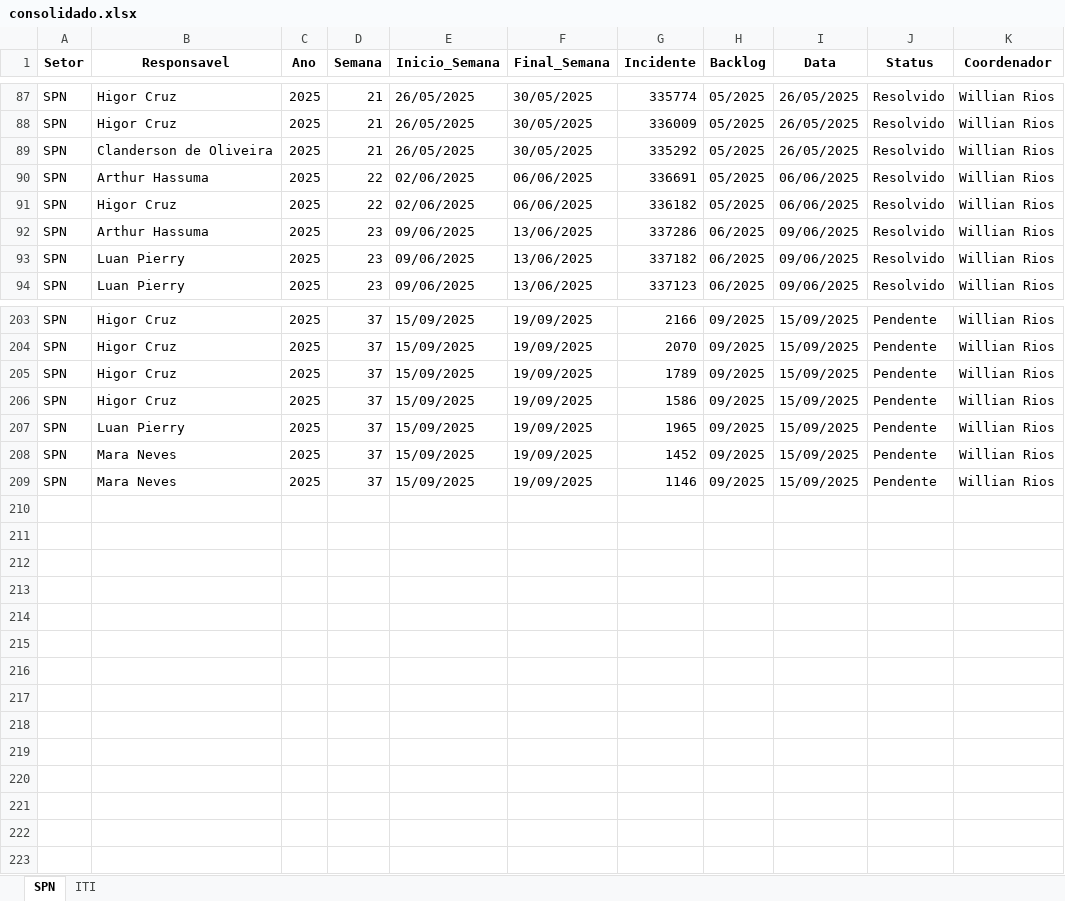
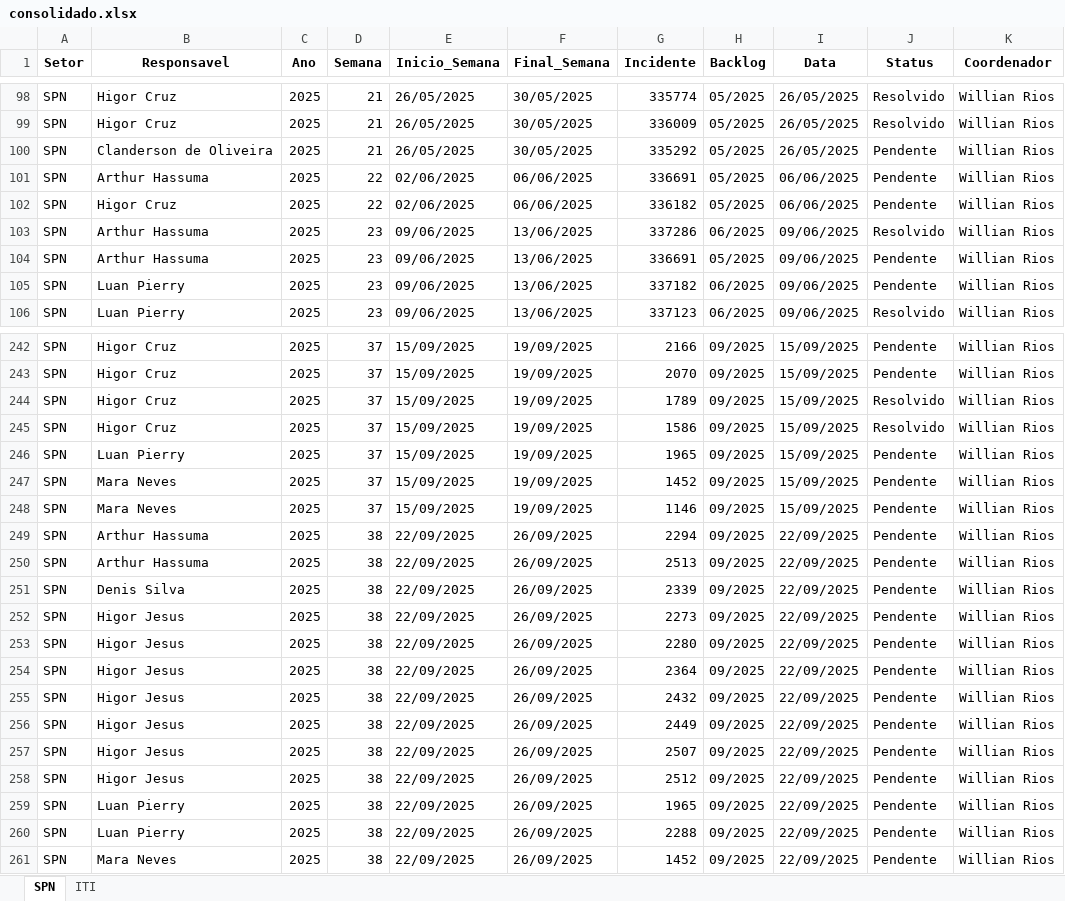
Before and after one commit to GeekFrancisco/Franciscodatais, an Excel workbook: Base/consolidado.xlsx, sheet SPN, drawn as a sheet; only a part is shown, gaps mark what is left out; values as stored, in another font and other column widths than the file's, no borders; addresses are those after the commit; the diff covers the shown part only; the diff names each change by its address in the sheet, - before the commit and + after, or states it on an @@ line.

```diff
--- a/Base/consolidado.xlsx (sheet SPN)
+++ b/Base/consolidado.xlsx (sheet SPN)
-J100:J102 (Status): Resolvido
+J100:J102 (Status): Pendente
+row 104: SPN | Arthur Hassuma | 2025 | 23 | 09/06/2025 | 13/06/2025 | 336691 | 05/2025 | 09/06/2025 | Pendente | Willian Rios
-J105 (Status): Resolvido
+J105 (Status): Pendente
-J244:J245 (Status): Pendente
+J244:J245 (Status): Resolvido
+row 249: SPN | Arthur Hassuma | 2025 | 38 | 22/09/2025 | 26/09/2025 | 2294 | 09/2025 | 22/09/2025 | Pendente | Willian Rios
+row 250: SPN | Arthur Hassuma | 2025 | 38 | 22/09/2025 | 26/09/2025 | 2513 | 09/2025 | 22/09/2025 | Pendente | Willian Rios
+row 251: SPN | Denis Silva | 2025 | 38 | 22/09/2025 | 26/09/2025 | 2339 | 09/2025 | 22/09/2025 | Pendente | Willian Rios
+row 252: SPN | Higor Jesus | 2025 | 38 | 22/09/2025 | 26/09/2025 | 2273 | 09/2025 | 22/09/2025 | Pendente | Willian Rios
+row 253: SPN | Higor Jesus | 2025 | 38 | 22/09/2025 | 26/09/2025 | 2280 | 09/2025 | 22/09/2025 | Pendente | Willian Rios
+row 254: SPN | Higor Jesus | 2025 | 38 | 22/09/2025 | 26/09/2025 | 2364 | 09/2025 | 22/09/2025 | Pendente | Willian Rios
+row 255: SPN | Higor Jesus | 2025 | 38 | 22/09/2025 | 26/09/2025 | 2432 | 09/2025 | 22/09/2025 | Pendente | Willian Rios
+row 256: SPN | Higor Jesus | 2025 | 38 | 22/09/2025 | 26/09/2025 | 2449 | 09/2025 | 22/09/2025 | Pendente | Willian Rios
+row 257: SPN | Higor Jesus | 2025 | 38 | 22/09/2025 | 26/09/2025 | 2507 | 09/2025 | 22/09/2025 | Pendente | Willian Rios
+row 258: SPN | Higor Jesus | 2025 | 38 | 22/09/2025 | 26/09/2025 | 2512 | 09/2025 | 22/09/2025 | Pendente | Willian Rios
+row 259: SPN | Luan Pierry | 2025 | 38 | 22/09/2025 | 26/09/2025 | 1965 | 09/2025 | 22/09/2025 | Pendente | Willian Rios
+row 260: SPN | Luan Pierry | 2025 | 38 | 22/09/2025 | 26/09/2025 | 2288 | 09/2025 | 22/09/2025 | Pendente | Willian Rios
+row 261: SPN | Mara Neves | 2025 | 38 | 22/09/2025 | 26/09/2025 | 1452 | 09/2025 | 22/09/2025 | Pendente | Willian Rios
```
Also changed, not shown: 40 added rows, 2 removed rows and 43 edited cells elsewhere in this sheet, sheet ITI, Base/Backlog_37.xlsx, 35 other files.
